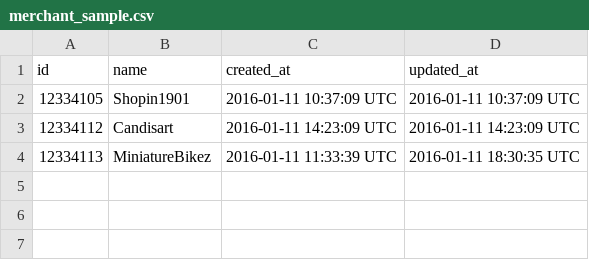
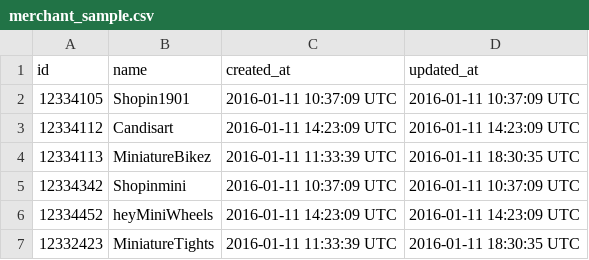
Before and after one commit to MDes41/black_thursday-1, a CSV file: data/merchant_sample.csv, drawn as a sheet.

Commit message:
finished the merchant repository class along with its tests

```diff
--- a/data/merchant_sample.csv
+++ b/data/merchant_sample.csv
@@ -4 +4,4 @@ id,name,created_at,updated_at
 12334113,MiniatureBikez,2016-01-11 11:33:39 UTC,2016-01-11 18:30:35 UTC
+12334342,Shopinmini,2016-01-11 10:37:09 UTC,2016-01-11 10:37:09 UTC
+12334452,heyMiniWheels,2016-01-11 14:23:09 UTC,2016-01-11 14:23:09 UTC
+12332423,MiniatureTights,2016-01-11 11:33:39 UTC,2016-01-11 18:30:35 UTC
```
Also changed, not shown: 2 other files.
